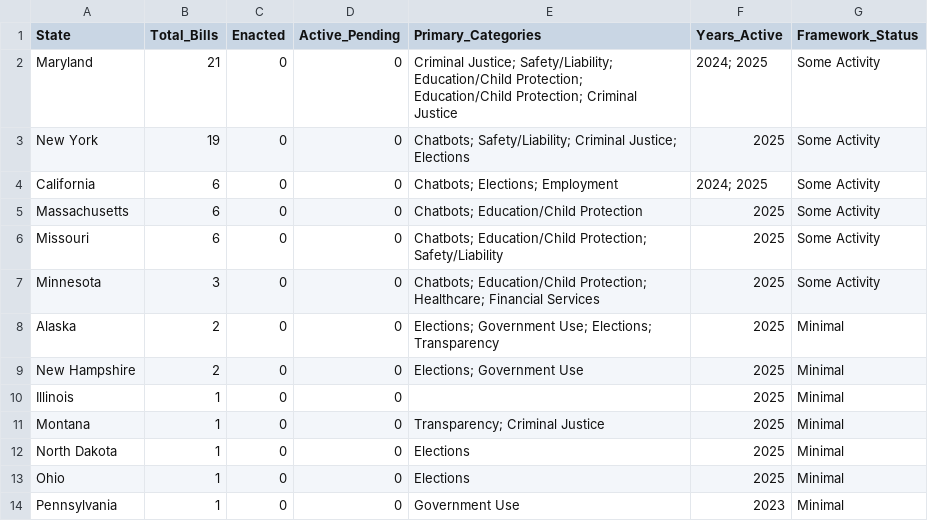
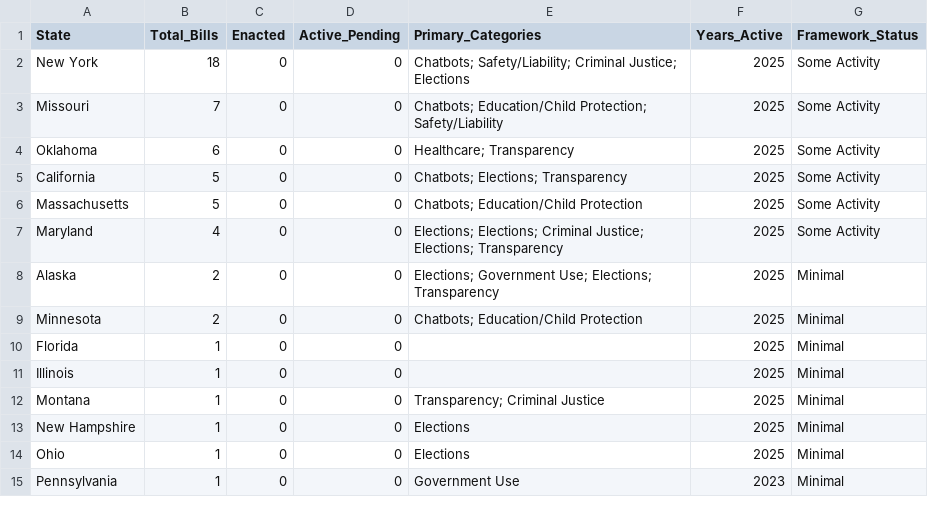
Before and after one commit to nikzei/state-ai-legislation-tracker, a CSV file: data/ai_legislation_summary.csv, drawn as a sheet.

```diff
--- a/data/ai_legislation_summary.csv
+++ b/data/ai_legislation_summary.csv
@@ -1,13 +1,14 @@
 State,Total_Bills,Enacted,Active_Pending,Primary_Categories,Years_Active,Framework_Status
-Maryland,21,0,0,Criminal Justice; Safety/Liability; Education/Child Protection; Education/Child Protection; Criminal Justice,2024; 2025,Some Activity
-New York,19,0,0,Chatbots; Safety/Liability; Criminal Justice; Elections,2025,Some Activity
-California,6,0,0,Chatbots; Elections; Employment,2024; 2025,Some Activity
-Massachusetts,6,0,0,Chatbots; Education/Child Protection,2025,Some Activity
-Missouri,6,0,0,Chatbots; Education/Child Protection; Safety/Liability,2025,Some Activity
-Minnesota,3,0,0,Chatbots; Education/Child Protection; Healthcare; Financial Services,2025,Some Activity
+New York,18,0,0,Chatbots; Safety/Liability; Criminal Justice; Elections,2025,Some Activity
+Missouri,7,0,0,Chatbots; Education/Child Protection; Safety/Liability,2025,Some Activity
+Oklahoma,6,0,0,Healthcare; Transparency,2025,Some Activity
+California,5,0,0,Chatbots; Elections; Transparency,2025,Some Activity
+Massachusetts,5,0,0,Chatbots; Education/Child Protection,2025,Some Activity
+Maryland,4,0,0,Elections; Elections; Criminal Justice; Elections; Transparency,2025,Some Activity
 Alaska,2,0,0,Elections; Government Use; Elections; Transparency,2025,Minimal
-New Hampshire,2,0,0,Elections; Government Use,2025,Minimal
+Minnesota,2,0,0,Chatbots; Education/Child Protection,2025,Minimal
+Florida,1,0,0,,2025,Minimal
 Illinois,1,0,0,,2025,Minimal
 Montana,1,0,0,Transparency; Criminal Justice,2025,Minimal
-North Dakota,1,0,0,Elections,2025,Minimal
+New Hampshire,1,0,0,Elections,2025,Minimal
 Ohio,1,0,0,Elections,2025,Minimal
```
Also changed, not shown: data/ai_legislation_bills.csv.
